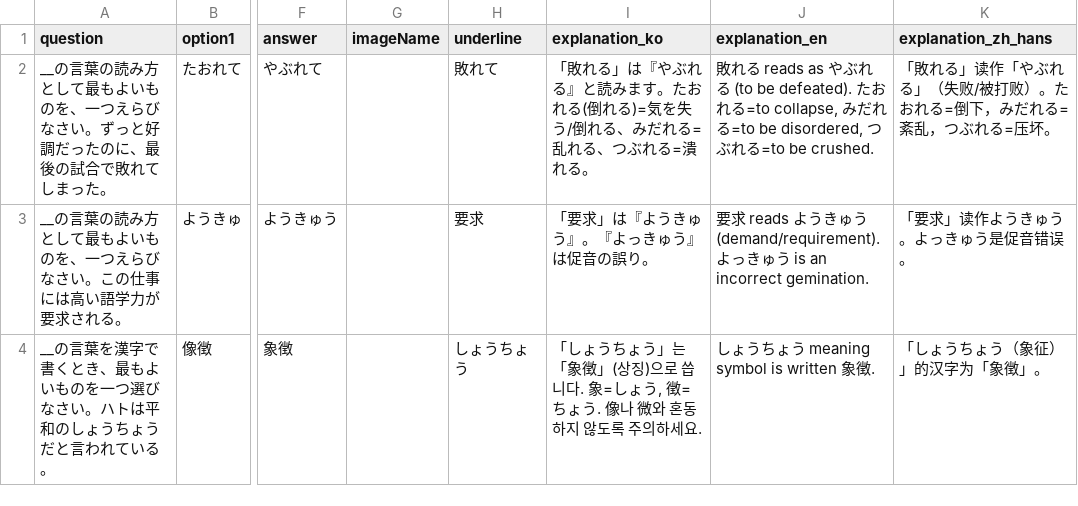
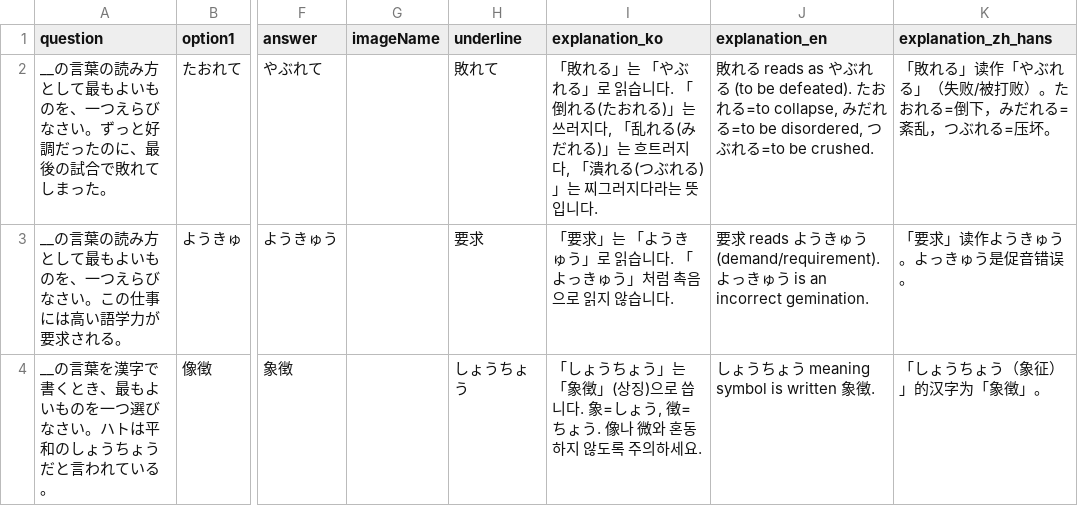
Before and after one commit to Jamminssssss/JLPTN2, a CSV file: N2TestApp/Resources/jlptn2_reading_set1.csv, drawn as a sheet; only a part is shown, gaps mark what is left out; the diff covers the shown part only; the diff names each change by its address in the sheet, - before the commit and + after, or states it on an @@ line.

```diff
--- a/N2TestApp/Resources/jlptn2_reading_set1.csv
+++ b/N2TestApp/Resources/jlptn2_reading_set1.csv
-I2 (explanation_ko): …敗れる」は『やぶれる』と読みます。たおれる(倒れる)=気を失う/倒れる、みだれる=乱れる、つぶれる=潰れる。
+I2 (explanation_ko): …敗れる」는 「やぶれる」로 읽습니다. 「倒れる(たおれる)」는 쓰러지다, 「乱れる(みだれる)」는 흐트러지다, 「潰れる(つぶれる)」는 찌그러지다라는 뜻입니다.
-I3 (explanation_ko): 「要求」は『ようきゅう』。『よっきゅう』は促音の誤り。
+I3 (explanation_ko): 「要求」는 「ようきゅう」로 읽습니다. 「よっきゅう」처럼 촉음으로 읽지 않습니다.
```
Also changed, not shown: 14 edited cells elsewhere in this file, N2TestApp/Resources/jlptn2_audio_set1.csv, N2TestApp/Resources/jlptn2_audio_set4.csv, 31 other files.
